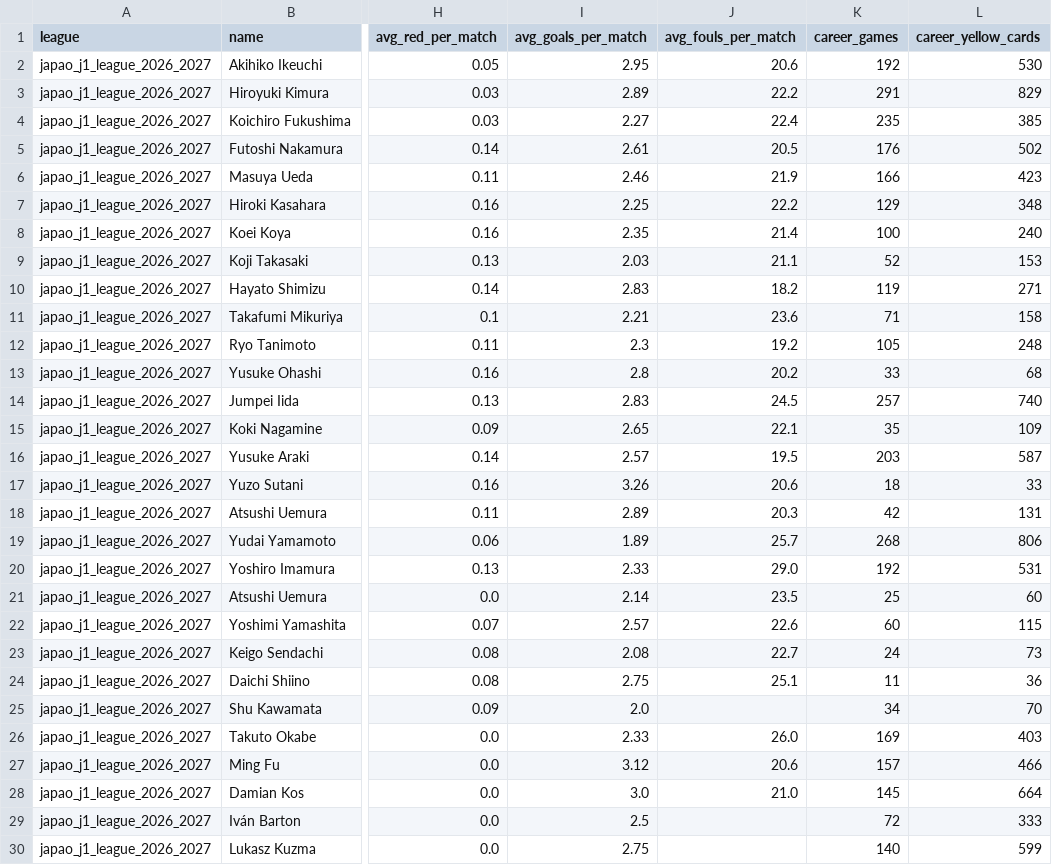
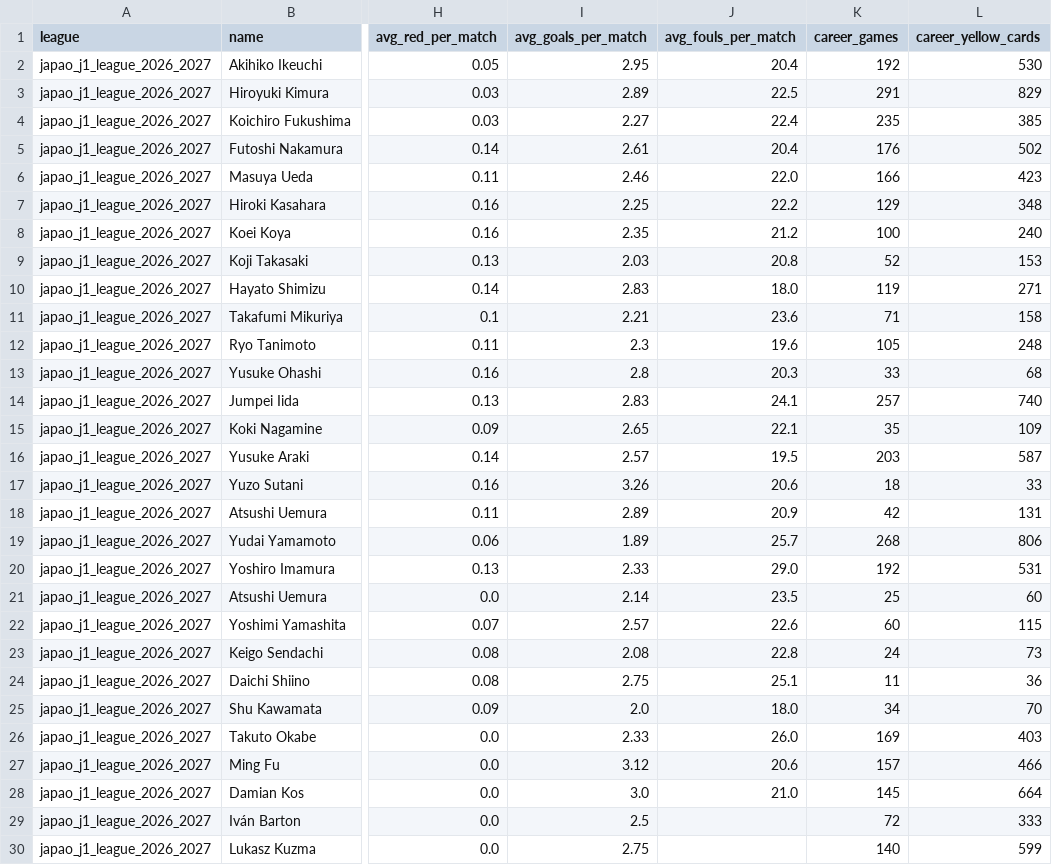
Before and after one commit to aimidas1/referees, a CSV file: japao_j1_league_2026_2027.csv, drawn as a sheet; only a part is shown, gaps mark what is left out; the diff covers the shown part only; the diff names each change by its address in the sheet, - before the commit and + after, or states it on an @@ line.

Commit message:
auto: update data 2026-09-18

```diff
--- a/japao_j1_league_2026_2027.csv
+++ b/japao_j1_league_2026_2027.csv
-J2 (avg_fouls_per_match): 20.6
+J2 (avg_fouls_per_match): 20.4
-J3 (avg_fouls_per_match): 22.2
+J3 (avg_fouls_per_match): 22.5
-J5 (avg_fouls_per_match): 20.5
+J5 (avg_fouls_per_match): 20.4
-J6 (avg_fouls_per_match): 21.9
+J6 (avg_fouls_per_match): 22.0
-J8 (avg_fouls_per_match): 21.4
+J8 (avg_fouls_per_match): 21.2
-J9 (avg_fouls_per_match): 21.1
+J9 (avg_fouls_per_match): 20.8
-J10 (avg_fouls_per_match): 18.2
+J10 (avg_fouls_per_match): 18.0
-J12 (avg_fouls_per_match): 19.2
+J12 (avg_fouls_per_match): 19.6
-J13 (avg_fouls_per_match): 20.2
+J13 (avg_fouls_per_match): 20.3
-J14 (avg_fouls_per_match): 24.5
+J14 (avg_fouls_per_match): 24.1
-J18 (avg_fouls_per_match): 20.3
+J18 (avg_fouls_per_match): 20.9
-J23 (avg_fouls_per_match): 22.7
+J23 (avg_fouls_per_match): 22.8
-J25 (avg_fouls_per_match): (empty)
+J25 (avg_fouls_per_match): 18.0
```
Also changed, not shown: 8 edited cells elsewhere in this file, alemanha_bundesliga_2026_2027.csv, arabia_saudita_pro_league_2026_2027.csv, 12 other files.
